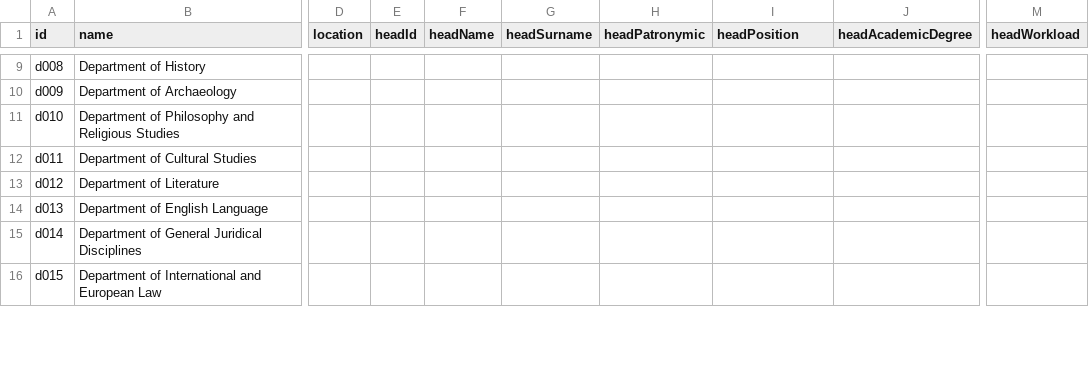
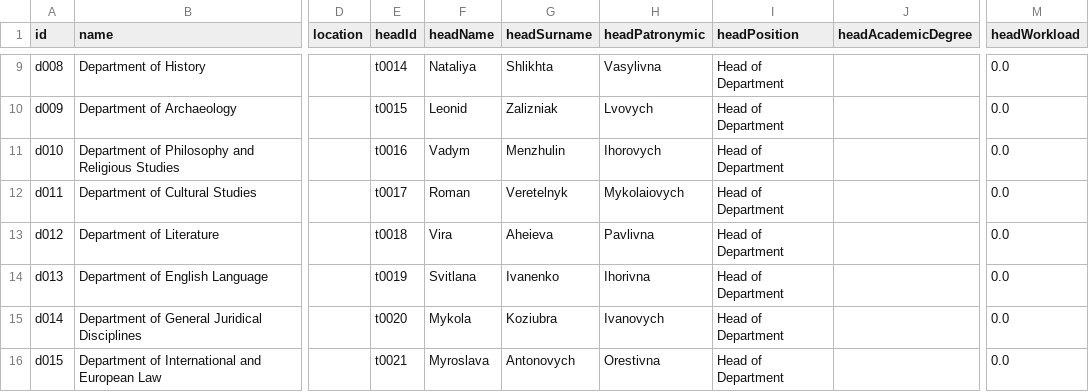
Before and after one commit to veronikaprosvirkin/DigiUni_Registry, a CSV file: data/departments.csv, drawn as a sheet; only a part is shown, gaps mark what is left out; the diff covers the shown part only; the diff names each change by its address in the sheet, - before the commit and + after, or states it on an @@ line.

Commit message:
feat: add deans for departments

```diff
--- a/data/departments.csv
+++ b/data/departments.csv
-E9 (headId): (empty)
+E9 (headId): t0014
-F9 (headName): (empty)
+F9 (headName): Nataliya
-G9 (headSurname): (empty)
+G9 (headSurname): Shlikhta
-H9 (headPatronymic): (empty)
+H9 (headPatronymic): Vasylivna
-I9:I16 (headPosition): (empty)
+I9:I16 (headPosition): Head of Department
-M9:M16 (headWorkload): (empty)
+M9:M16 (headWorkload): 0.0
-E10 (headId): (empty)
+E10 (headId): t0015
-F10 (headName): (empty)
+F10 (headName): Leonid
-G10 (headSurname): (empty)
+G10 (headSurname): Zalizniak
-H10 (headPatronymic): (empty)
+H10 (headPatronymic): Lvovych
-E11 (headId): (empty)
+E11 (headId): t0016
-F11 (headName): (empty)
+F11 (headName): Vadym
-G11 (headSurname): (empty)
+G11 (headSurname): Menzhulin
-H11 (headPatronymic): (empty)
+H11 (headPatronymic): Ihorovych
-E12 (headId): (empty)
+E12 (headId): t0017
-F12 (headName): (empty)
+F12 (headName): Roman
-G12 (headSurname): (empty)
+G12 (headSurname): Veretelnyk
-H12 (headPatronymic): (empty)
+H12 (headPatronymic): Mykolaiovych
-E13 (headId): (empty)
+E13 (headId): t0018
-F13 (headName): (empty)
+F13 (headName): Vira
-G13 (headSurname): (empty)
+G13 (headSurname): Aheieva
-H13 (headPatronymic): (empty)
+H13 (headPatronymic): Pavlivna
-E14 (headId): (empty)
+E14 (headId): t0019
-F14 (headName): (empty)
+F14 (headName): Svitlana
-G14 (headSurname): (empty)
+G14 (headSurname): Ivanenko
-H14 (headPatronymic): (empty)
+H14 (headPatronymic): Ihorivna
-E15 (headId): (empty)
+E15 (headId): t0020
-F15 (headName): (empty)
+F15 (headName): Mykola
-G15 (headSurname): (empty)
+G15 (headSurname): Koziubra
-H15 (headPatronymic): (empty)
+H15 (headPatronymic): Ivanovych
-E16 (headId): (empty)
+E16 (headId): t0021
-F16 (headName): (empty)
+F16 (headName): Myroslava
-G16 (headSurname): (empty)
+G16 (headSurname): Antonovych
-H16 (headPatronymic): (empty)
+H16 (headPatronymic): Orestivna
```
Also changed, not shown: 114 edited cells elsewhere in this file, 4 other files.
